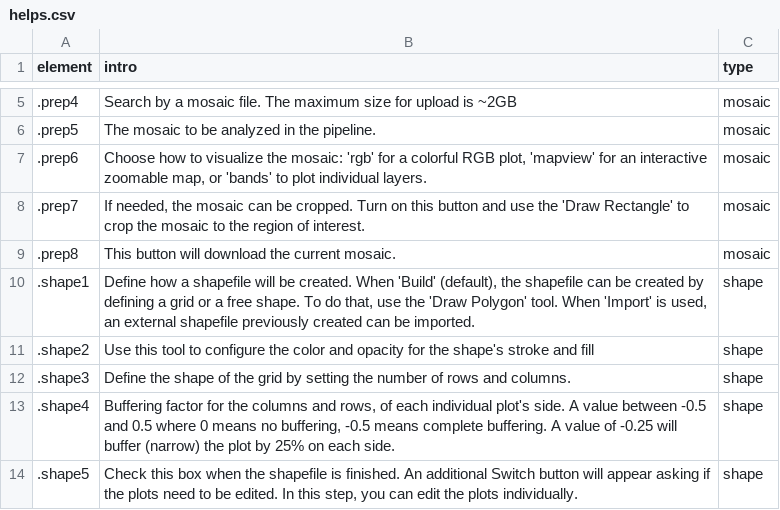
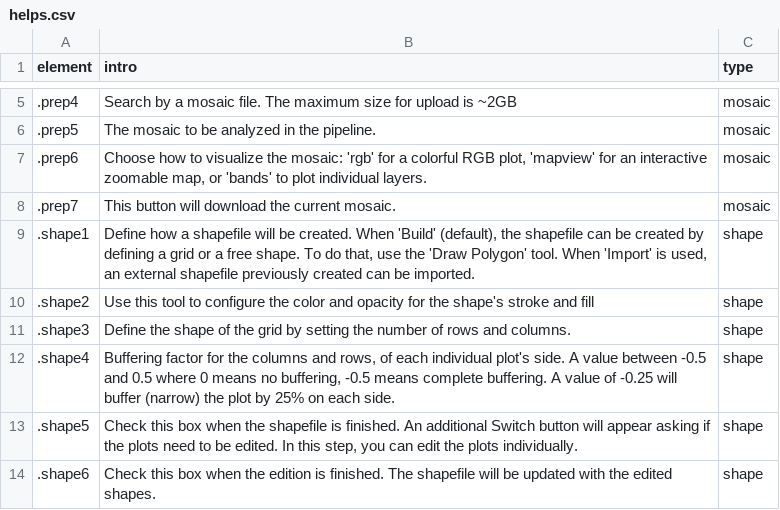
Before and after one commit to TiagoOlivoto/plimanshiny, a CSV file: inst/app/www/helps.csv, drawn as a sheet; only a part is shown, gaps mark what is left out; the shorter side is filled out with more unchanged rows.

```diff
--- a/inst/app/www/helps.csv
+++ b/inst/app/www/helps.csv
@@ -7,4 +7,3 @@ element;intro;type
 .prep6;Choose how to visualize the mosaic: 'rgb' for a colorful RGB plot, 'mapview' for an interactive zoomable map, or 'bands' to plot individual layers.;mosaic
-.prep7;If needed, the mosaic can be cropped. Turn on this button and use the 'Draw Rectangle' to crop the mosaic to the region of interest.;mosaic
-.prep8;This button will download the current mosaic.;mosaic
+.prep7;This button will download the current mosaic.;mosaic
 .shape1;Define how a shapefile will be created. When 'Build' (default), the shapefile can be created by defining a grid or a free shape. To do that, use the 'Draw Polygon' tool. When 'Import' is used, an external shapefile previously created can be imported.;shape
```
Also changed, not shown: 6 other files.
